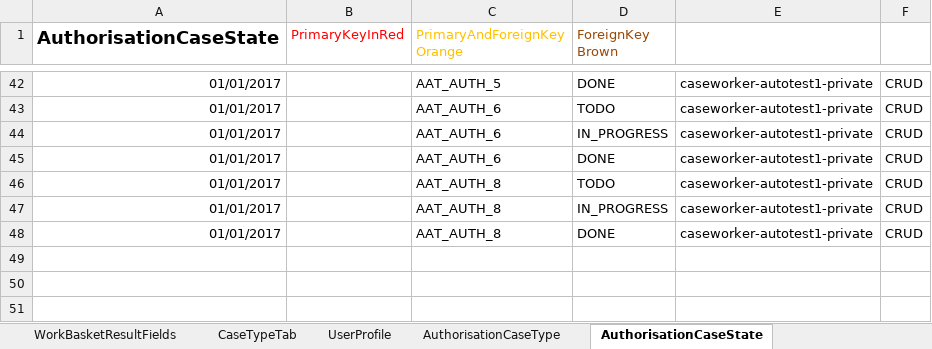
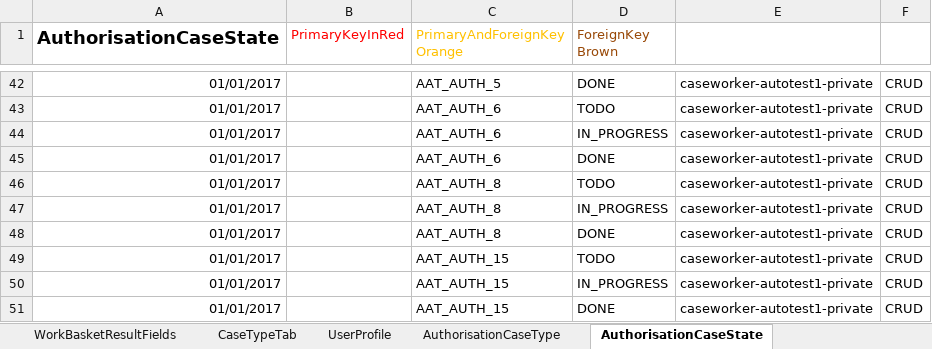
Before and after one commit to hmcts/ccd-definition-store-api, an Excel workbook: aat/src/resource/CCD_CNP_RDM5118.xlsx, sheet AuthorisationCaseState, drawn as a sheet; only a part is shown, gaps mark what is left out; values as stored, in another font and other column widths than the file's, no borders; the diff names each change by its address in the sheet, - before the commit and + after, or states it on an @@ line.

```diff
--- a/aat/src/resource/CCD_CNP_RDM5118.xlsx (sheet AuthorisationCaseState)
+++ b/aat/src/resource/CCD_CNP_RDM5118.xlsx (sheet AuthorisationCaseState)
+row 49: 01/01/2017 |  | AAT_AUTH_15 | TODO | caseworker-autotest1-private | CRUD
+row 50: 01/01/2017 |  | AAT_AUTH_15 | IN_PROGRESS | caseworker-autotest1-private | CRUD
+row 51: 01/01/2017 |  | AAT_AUTH_15 | DONE | caseworker-autotest1-private | CRUD
```
Also changed, not shown: sheet AuthorisationCaseField, sheet AuthorisationCaseEvent, sheet AuthorisationComplexType, sheet AuthorisationCaseType.
